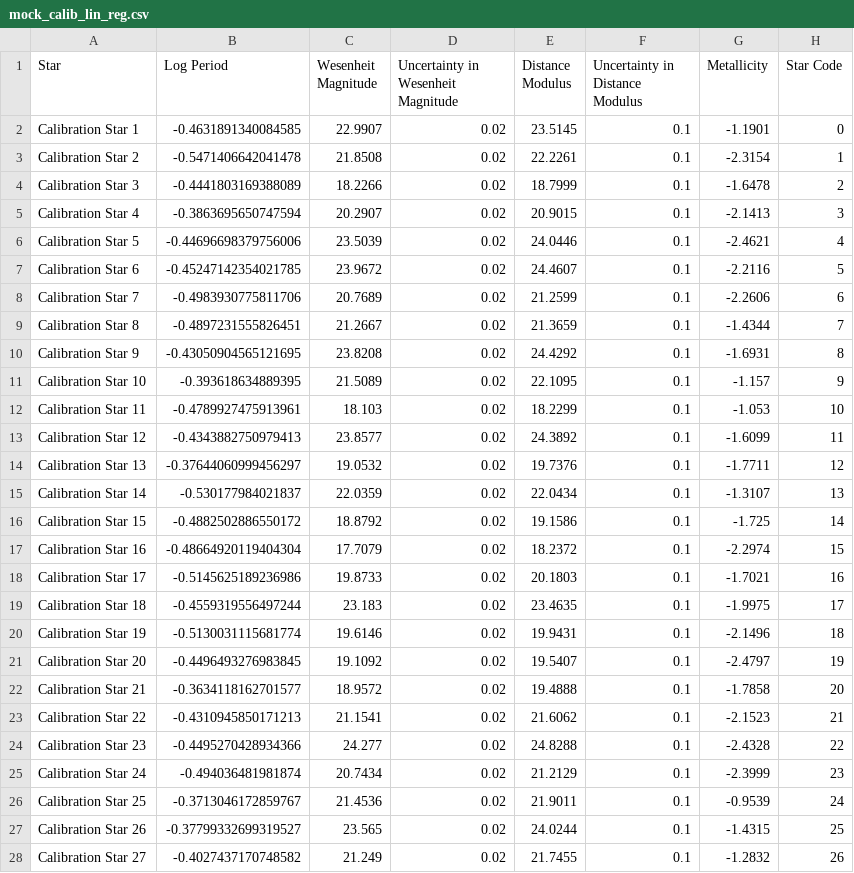
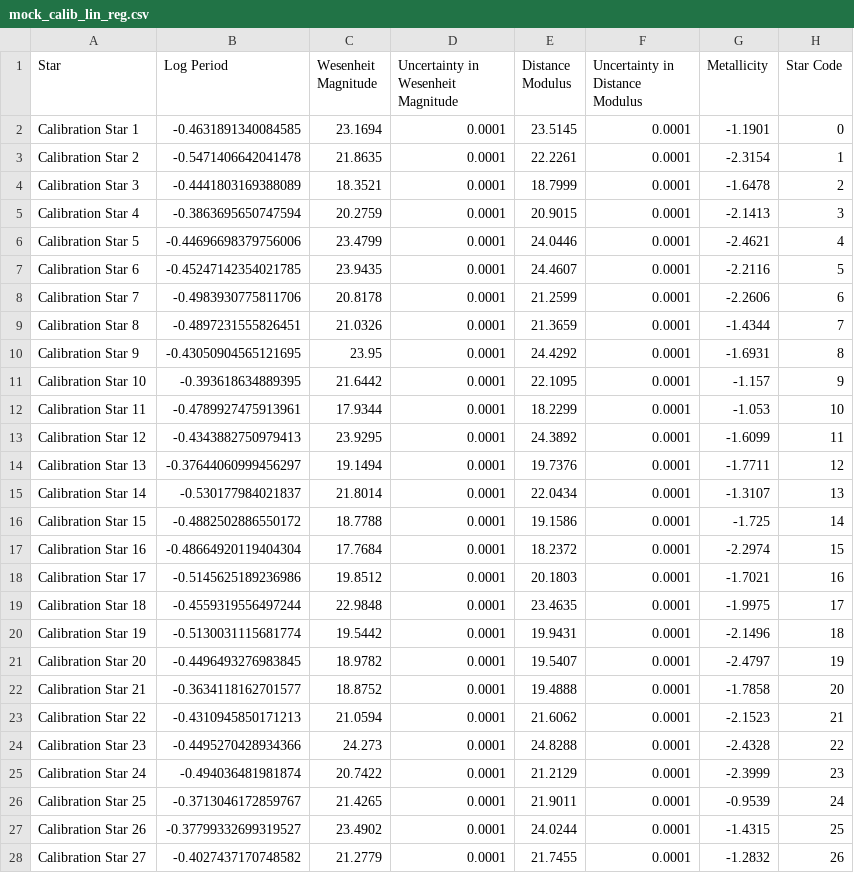
Before and after one commit to pranav-nagarajan/Variable-Stars, a CSV file: Monte Carlo/mock_calib_lin_reg.csv, drawn as a sheet; only a part is shown; the diff covers the shown part only.

```diff
--- a/Monte Carlo/mock_calib_lin_reg.csv
+++ b/Monte Carlo/mock_calib_lin_reg.csv
@@ -1,28 +1,28 @@
 Star,Log Period,Wesenheit Magnitude,Uncertainty in Wesenheit Magnitude,Distance Modulus,Uncertainty in Distance Modulus,Metallicity,Star Code
-Calibration Star 1,-0.4631891340084585,22.9907,0.02,23.5145,0.1,-1.1901,0
-Calibration Star 2,-0.5471406642041478,21.8508,0.02,22.2261,0.1,-2.3154,1
-Calibration Star 3,-0.4441803169388089,18.2266,0.02,18.7999,0.1,-1.6478,2
-Calibration Star 4,-0.3863695650747594,20.2907,0.02,20.9015,0.1,-2.1413,3
-Calibration Star 5,-0.44696698379756006,23.5039,0.02,24.0446,0.1,-2.4621,4
-Calibration Star 6,-0.45247142354021785,23.9672,0.02,24.4607,0.1,-2.2116,5
-Calibration Star 7,-0.4983930775811706,20.7689,0.02,21.2599,0.1,-2.2606,6
-Calibration Star 8,-0.4897231555826451,21.2667,0.02,21.3659,0.1,-1.4344,7
-Calibration Star 9,-0.43050904565121695,23.8208,0.02,24.4292,0.1,-1.6931,8
-Calibration Star 10,-0.393618634889395,21.5089,0.02,22.1095,0.1,-1.157,9
-Calibration Star 11,-0.4789927475913961,18.103,0.02,18.2299,0.1,-1.053,10
-Calibration Star 12,-0.4343882750979413,23.8577,0.02,24.3892,0.1,-1.6099,11
-Calibration Star 13,-0.37644060999456297,19.0532,0.02,19.7376,0.1,-1.7711,12
-Calibration Star 14,-0.530177984021837,22.0359,0.02,22.0434,0.1,-1.3107,13
-Calibration Star 15,-0.4882502886550172,18.8792,0.02,19.1586,0.1,-1.725,14
-Calibration Star 16,-0.48664920119404304,17.7079,0.02,18.2372,0.1,-2.2974,15
-Calibration Star 17,-0.5145625189236986,19.8733,0.02,20.1803,0.1,-1.7021,16
-Calibration Star 18,-0.4559319556497244,23.183,0.02,23.4635,0.1,-1.9975,17
-Calibration Star 19,-0.5130031115681774,19.6146,0.02,19.9431,0.1,-2.1496,18
-Calibration Star 20,-0.4496493276983845,19.1092,0.02,19.5407,0.1,-2.4797,19
-Calibration Star 21,-0.3634118162701577,18.9572,0.02,19.4888,0.1,-1.7858,20
-Calibration Star 22,-0.4310945850171213,21.1541,0.02,21.6062,0.1,-2.1523,21
-Calibration Star 23,-0.4495270428934366,24.277,0.02,24.8288,0.1,-2.4328,22
-Calibration Star 24,-0.494036481981874,20.7434,0.02,21.2129,0.1,-2.3999,23
-Calibration Star 25,-0.3713046172859767,21.4536,0.02,21.9011,0.1,-0.9539,24
-Calibration Star 26,-0.37799332699319527,23.565,0.02,24.0244,0.1,-1.4315,25
-Calibration Star 27,-0.4027437170748582,21.249,0.02,21.7455,0.1,-1.2832,26
+Calibration Star 1,-0.4631891340084585,23.1694,0.0001,23.5145,0.0001,-1.1901,0
+Calibration Star 2,-0.5471406642041478,21.8635,0.0001,22.2261,0.0001,-2.3154,1
+Calibration Star 3,-0.4441803169388089,18.3521,0.0001,18.7999,0.0001,-1.6478,2
+Calibration Star 4,-0.3863695650747594,20.2759,0.0001,20.9015,0.0001,-2.1413,3
+Calibration Star 5,-0.44696698379756006,23.4799,0.0001,24.0446,0.0001,-2.4621,4
+Calibration Star 6,-0.45247142354021785,23.9435,0.0001,24.4607,0.0001,-2.2116,5
+Calibration Star 7,-0.4983930775811706,20.8178,0.0001,21.2599,0.0001,-2.2606,6
+Calibration Star 8,-0.4897231555826451,21.0326,0.0001,21.3659,0.0001,-1.4344,7
+Calibration Star 9,-0.43050904565121695,23.95,0.0001,24.4292,0.0001,-1.6931,8
+Calibration Star 10,-0.393618634889395,21.6442,0.0001,22.1095,0.0001,-1.157,9
+Calibration Star 11,-0.4789927475913961,17.9344,0.0001,18.2299,0.0001,-1.053,10
+Calibration Star 12,-0.4343882750979413,23.9295,0.0001,24.3892,0.0001,-1.6099,11
+Calibration Star 13,-0.37644060999456297,19.1494,0.0001,19.7376,0.0001,-1.7711,12
+Calibration Star 14,-0.530177984021837,21.8014,0.0001,22.0434,0.0001,-1.3107,13
+Calibration Star 15,-0.4882502886550172,18.7788,0.0001,19.1586,0.0001,-1.725,14
+Calibration Star 16,-0.48664920119404304,17.7684,0.0001,18.2372,0.0001,-2.2974,15
+Calibration Star 17,-0.5145625189236986,19.8512,0.0001,20.1803,0.0001,-1.7021,16
+Calibration Star 18,-0.4559319556497244,22.9848,0.0001,23.4635,0.0001,-1.9975,17
+Calibration Star 19,-0.5130031115681774,19.5442,0.0001,19.9431,0.0001,-2.1496,18
+Calibration Star 20,-0.4496493276983845,18.9782,0.0001,19.5407,0.0001,-2.4797,19
+Calibration Star 21,-0.3634118162701577,18.8752,0.0001,19.4888,0.0001,-1.7858,20
+Calibration Star 22,-0.4310945850171213,21.0594,0.0001,21.6062,0.0001,-2.1523,21
+Calibration Star 23,-0.4495270428934366,24.273,0.0001,24.8288,0.0001,-2.4328,22
+Calibration Star 24,-0.494036481981874,20.7422,0.0001,21.2129,0.0001,-2.3999,23
+Calibration Star 25,-0.3713046172859767,21.4265,0.0001,21.9011,0.0001,-0.9539,24
+Calibration Star 26,-0.37799332699319527,23.4902,0.0001,24.0244,0.0001,-1.4315,25
+Calibration Star 27,-0.4027437170748582,21.2779,0.0001,21.7455,0.0001,-1.2832,26
```
Also changed, not shown: 69 edited cells elsewhere in this file, Monte Carlo/galaxy_one.csv, Monte Carlo/galaxy_two.csv, 4 other files.
